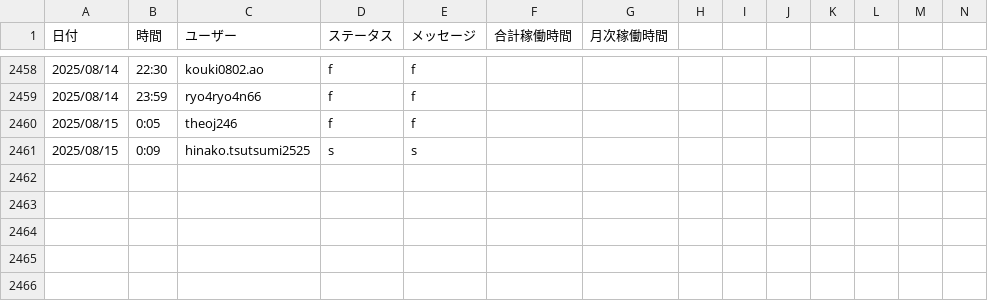
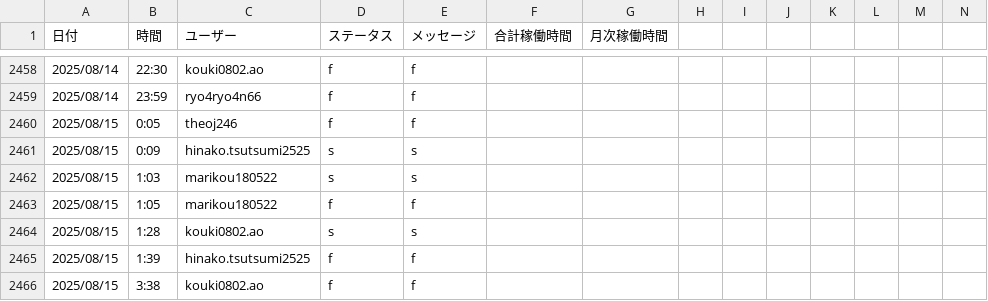
Before and after one commit to kou180522/kintai, a CSV file: data/attendance_data.csv, drawn as a sheet; only a part is shown, gaps mark what is left out; rows hold the shown columns only; the diff names each change by its address in the sheet, - before the commit and + after, or states it on an @@ line.

```diff
--- a/data/attendance_data.csv
+++ b/data/attendance_data.csv
+row 2462: 2025/08/15 | 1:03 | marikou180522 | s | s
+row 2463: 2025/08/15 | 1:05 | marikou180522 | f | f
+row 2464: 2025/08/15 | 1:28 | kouki0802.ao | s | s
+row 2465: 2025/08/15 | 1:39 | hinako.tsutsumi2525 | f | f
+row 2466: 2025/08/15 | 3:38 | kouki0802.ao | f | f
```
Also changed, not shown: 1 other file.
